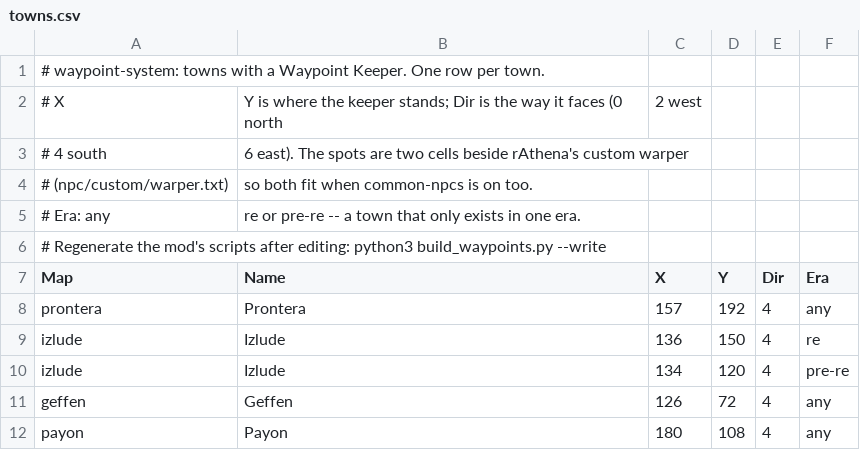
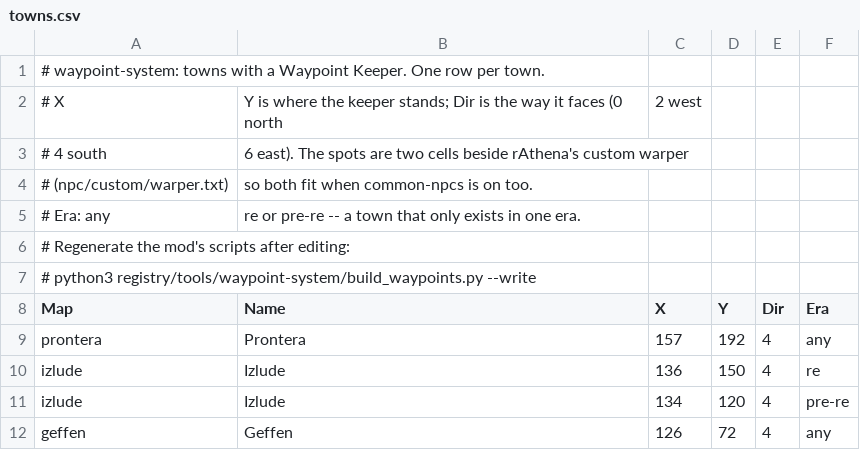
Before and after one commit to BlaXun/ragnarokoffline.app, a CSV file: registry/tools/waypoint-system/towns.csv, drawn as a sheet; only a part is shown; the shorter side is filled out with more unchanged rows.

```diff
--- a/registry/tools/waypoint-system/towns.csv
+++ b/registry/tools/waypoint-system/towns.csv
@@ -5,3 +5,4 @@
 # Era: any, re or pre-re -- a town that only exists in one era.
-# Regenerate the mod's scripts after editing:  python3 build_waypoints.py --write
+# Regenerate the mod's scripts after editing:
+#   python3 registry/tools/waypoint-system/build_waypoints.py --write
 Map,Name,X,Y,Dir,Era
```
Also changed, not shown: registry/tools/waypoint-system/waypoints.csv, 9 other files.
